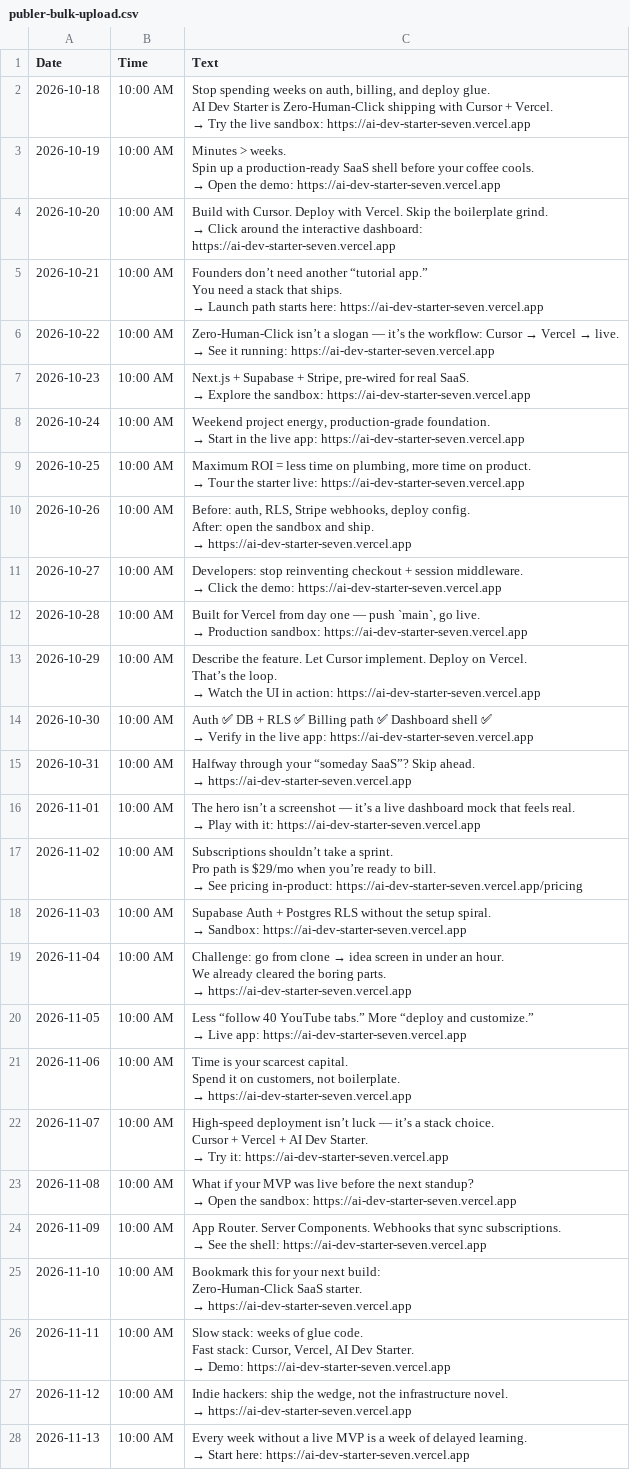
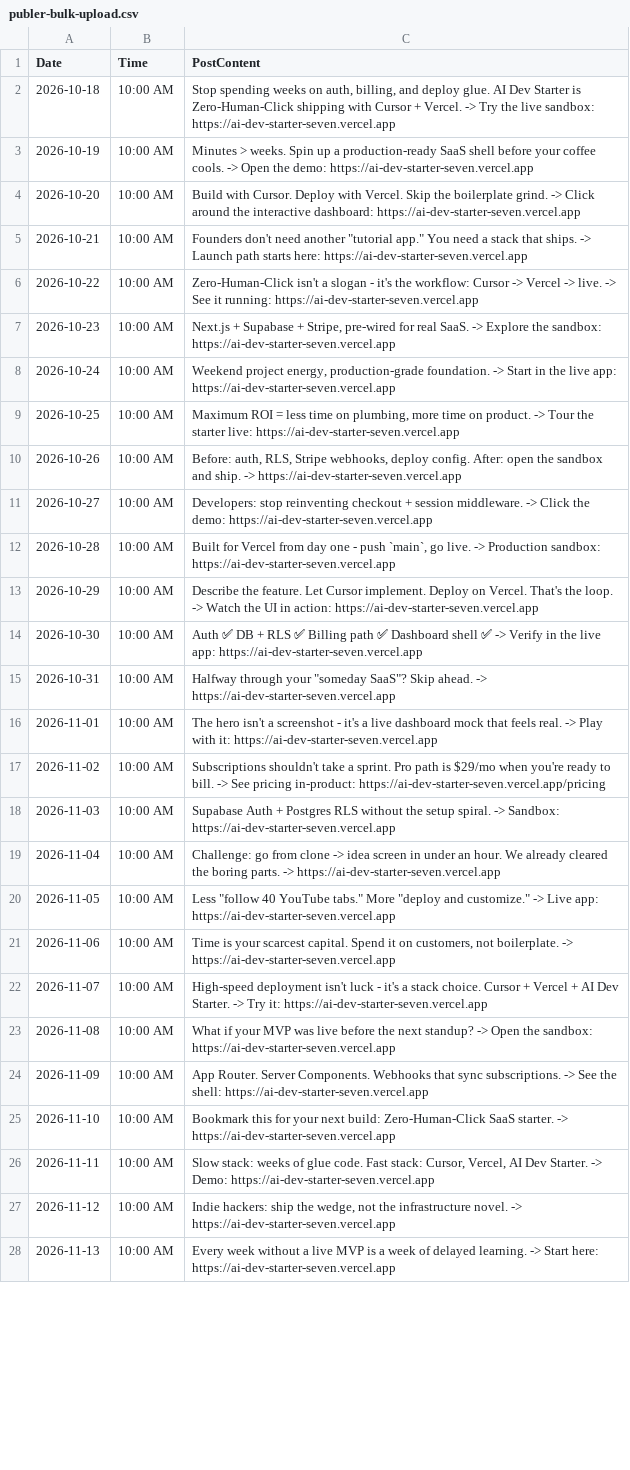
Before and after one commit to luckie9/ai-dev-starter, a CSV file: launch/publer-bulk-upload.csv, drawn as a sheet; only a part is shown; ↵ is a line break in a cell; the diff covers the shown part only; the diff names each change by its address in the sheet, - before the commit and + after, or states it on an @@ line.

```diff
--- a/launch/publer-bulk-upload.csv
+++ b/launch/publer-bulk-upload.csv
-C1: Text
+C1: PostContent
@@ C2 (PostContent): …+ Vercel. ↵ → Try the… → …+ Vercel. -> Try the… @@
@@ C3 (PostContent): …coffee cools. ↵ → Open the… → …coffee cools. -> Open the… @@
@@ C4 (PostContent): …boilerplate grind. ↵ → Click around… → …boilerplate grind. -> Click around… @@
@@ C5 (PostContent): Founders don’t need another “tutorial app.” ↵ You need a stack that ships. ↵ → Launch path… → Founders don't need another "tutorial app." You need a stack that ships. -> Launch path… @@
@@ C6 (PostContent): Zero-Human-Click isn’t a slogan — it’s the workflow: Cursor → Vercel → live. ↵ → See it… → Zero-Human-Click isn't a slogan - it's the workflow: Cursor -> Vercel -> live. -> See it… @@
@@ C7 (PostContent): …real SaaS. ↵ → Explore the… → …real SaaS. -> Explore the… @@
@@ C8 (PostContent): …production-grade foundation. ↵ → Start in… → …production-grade foundation. -> Start in… @@
@@ C9 (PostContent): …on product. ↵ → Tour the… → …on product. -> Tour the… @@
@@ C10 (PostContent): …and ship. ↵ → https://ai-dev-starter-seven.vercel.app → …and ship. -> https://ai-dev-starter-seven.vercel.app @@
@@ C11 (PostContent): …session middleware. ↵ → Click the… → …session middleware. -> Click the… @@
@@ C12 (PostContent): …day one — push `main`, go live. ↵ → Production sandbox:… → …day one - push `main`, go live. -> Production sandbox:… @@
@@ C13 (PostContent): …on Vercel. ↵ That’s the loop. ↵ → Watch the… → …on Vercel. That's the loop. -> Watch the… @@
@@ C14 (PostContent): …shell ✅ ↵ → Verify in… → …shell ✅ -> Verify in… @@
@@ C15 (PostContent): …through your “someday SaaS”? Skip ahead. ↵ → https://ai-dev-starter-seven.vercel.app → …through your "someday SaaS"? Skip ahead. -> https://ai-dev-starter-seven.vercel.app @@
@@ C16 (PostContent): The hero isn’t a screenshot — it’s a live dashboard mock that feels real. ↵ → Play with… → The hero isn't a screenshot - it's a live dashboard mock that feels real. -> Play with… @@
@@ C17 (PostContent): Subscriptions shouldn’t take a sprint. ↵ Pro path is $29/mo when you’re ready to bill. ↵ → See pricing… → Subscriptions shouldn't take a sprint. Pro path is $29/mo when you're ready to bill. -> See pricing… @@
@@ C18 (PostContent): …setup spiral. ↵ → Sandbox: https://ai-dev-starter-seven.vercel.app → …setup spiral. -> Sandbox: https://ai-dev-starter-seven.vercel.app @@
@@ C19 (PostContent): …from clone → idea screen in under an hour. ↵ We already cleared the boring parts. ↵ → https://ai-dev-starter-seven.vercel.app → …from clone -> idea screen in under an hour. We already cleared the boring parts. -> https://ai-dev-starter-seven.vercel.app @@
@@ C20 (PostContent): Less “follow 40 YouTube tabs.” More “deploy and customize.” ↵ → Live app:… → Less "follow 40 YouTube tabs." More "deploy and customize." -> Live app:… @@
@@ C21 (PostContent): …not boilerplate. ↵ → https://ai-dev-starter-seven.vercel.app → …not boilerplate. -> https://ai-dev-starter-seven.vercel.app @@
@@ C22 (PostContent): High-speed deployment isn’t luck — it’s a stack choice. ↵ Cursor + Vercel + AI Dev Starter. ↵ → Try it:… → High-speed deployment isn't luck - it's a stack choice. Cursor + Vercel + AI Dev Starter. -> Try it:… @@
@@ C23 (PostContent): …next standup? ↵ → Open the… → …next standup? -> Open the… @@
@@ C24 (PostContent): …sync subscriptions. ↵ → See the… → …sync subscriptions. -> See the… @@
@@ C25 (PostContent): …SaaS starter. ↵ → https://ai-dev-starter-seven.vercel.app → …SaaS starter. -> https://ai-dev-starter-seven.vercel.app @@
@@ C26 (PostContent): …Dev Starter. ↵ → Demo: https://ai-dev-starter-seven.vercel.app → …Dev Starter. -> Demo: https://ai-dev-starter-seven.vercel.app @@
@@ C27 (PostContent): …infrastructure novel. ↵ → https://ai-dev-starter-seven.vercel.app → …infrastructure novel. -> https://ai-dev-starter-seven.vercel.app @@
@@ C28 (PostContent): …delayed learning. ↵ → Start here:… → …delayed learning. -> Start here:… @@
```
Also changed, not shown: 3 edited cells elsewhere in this file.
